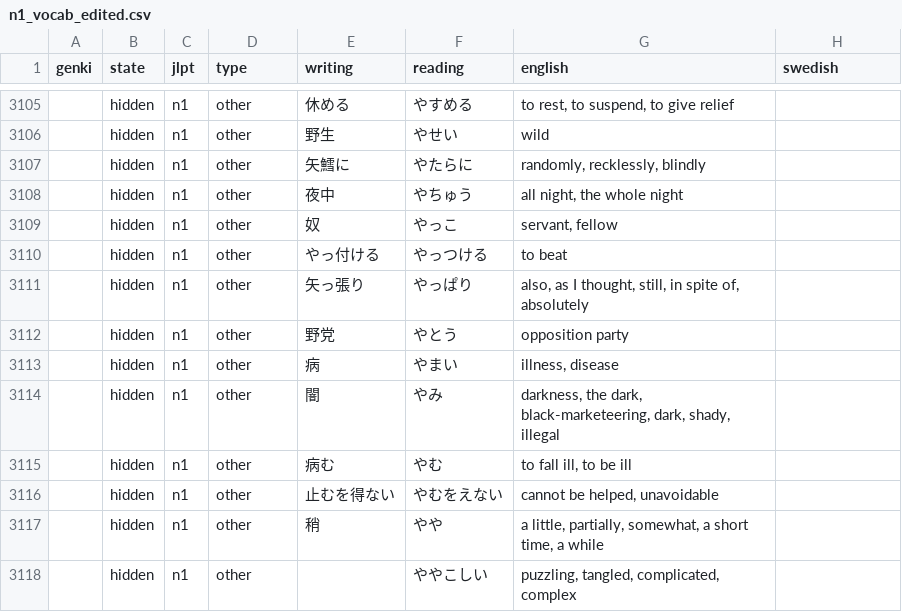
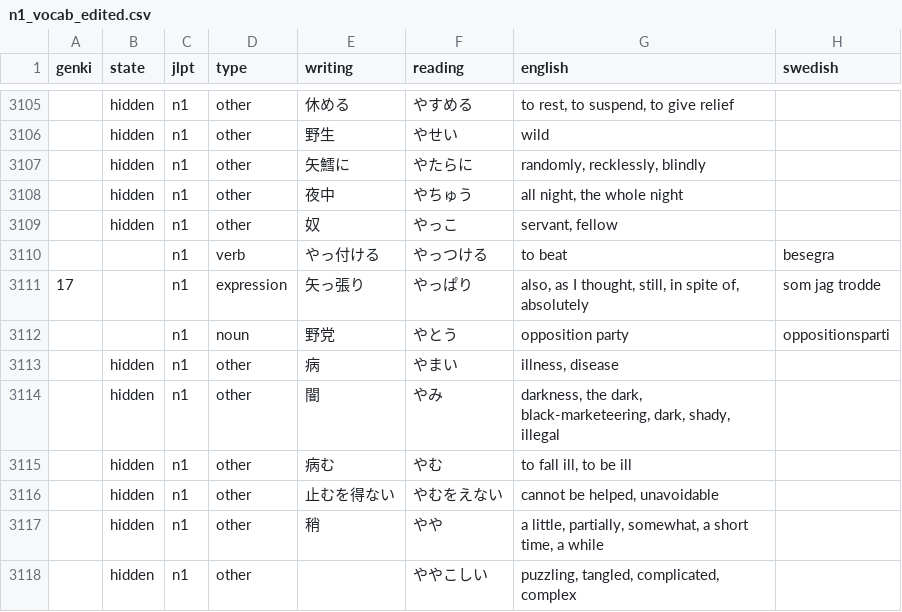
Before and after one commit to psandboge/japanese-lists-to-json, a CSV file: src/main/data/jlpt/n1_vocab_edited.csv, drawn as a sheet; only a part is shown, gaps mark what is left out.

```diff
--- a/src/main/data/jlpt/n1_vocab_edited.csv
+++ b/src/main/data/jlpt/n1_vocab_edited.csv
@@ -3109,5 +3109,5 @@ genki|state|jlpt|type|writing|reading|english|swedish
 |hidden|n1|other|奴|やっこ|servant, fellow
-|hidden|n1|other|やっ付ける|やっつける|to beat
-|hidden|n1|other|矢っ張り|やっぱり|also, as I thought, still, in spite of, absolutely
-|hidden|n1|other|野党|やとう|opposition party
+||n1|verb|やっ付ける|やっつける|to beat|besegra
+17||n1|expression|矢っ張り|やっぱり|also, as I thought, still, in spite of, absolutely|som jag trodde
+||n1|noun|野党|やとう|opposition party|oppositionsparti
 |hidden|n1|other|病|やまい|illness, disease
```
Also changed, not shown: src/main/data/jlpt/n3_vocab_edited.csv, src/main/data/jlpt/n4_vocab_edited.csv, 2 other files.
